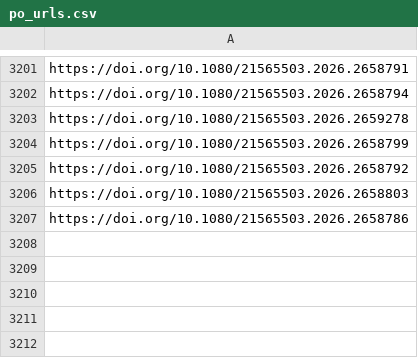
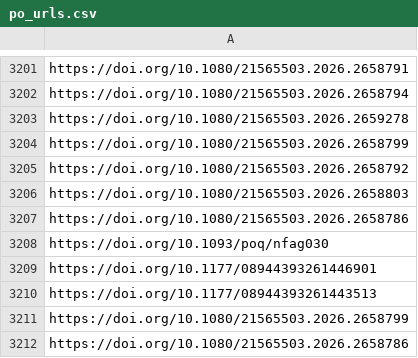
Before and after one commit to jacob-long/picnic, a CSV file: memory/po_urls.csv, drawn as a sheet; only a part is shown, gaps mark what is left out; the diff names each change by its address in the sheet, - before the commit and + after, or states it on an @@ line.

```diff
--- a/memory/po_urls.csv
+++ b/memory/po_urls.csv
+row 3208: https://doi.org/10.1093/poq/nfag030
+row 3209: https://doi.org/10.1177/08944393261446901
+row 3210: https://doi.org/10.1177/08944393261443513
+row 3211: https://doi.org/10.1080/21565503.2026.2658799
+row 3212: https://doi.org/10.1080/21565503.2026.2658786
```
Also changed, not shown: memory/politics_urls.csv, memory/psych_urls.csv, 10 other files.
